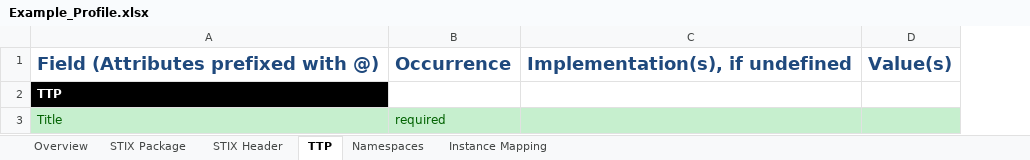
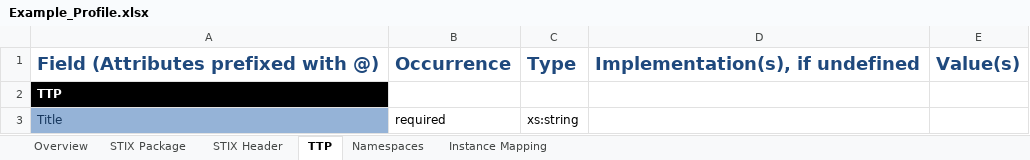
Before and after one commit to STIXProject/stix-validator, an Excel workbook: examples/Example_Profile.xlsx, sheet TTP, drawn as a sheet; values as stored, in another font and other column widths than the file's, no borders; addresses are those after the commit; the diff names each change by its address in the sheet, - before the commit and + after, or states it on an @@ line.

```diff
--- a/examples/Example_Profile.xlsx (sheet TTP)
+++ b/examples/Example_Profile.xlsx (sheet TTP)
+column C, rows 1-3: Type |  | xs:string
@@ A3 fill: #C6EFCE → #95B3D7, text colour: #006100 → #16365C @@
@@ B3 fill: #C6EFCE → none, text colour: #006100 → black @@
-D3:E3 fill: #C6EFCE
+D3:E3 fill: none
```
Also changed, not shown: sheet STIX Package, sheet STIX Header, sheet Instance Mapping, 2 other files.
